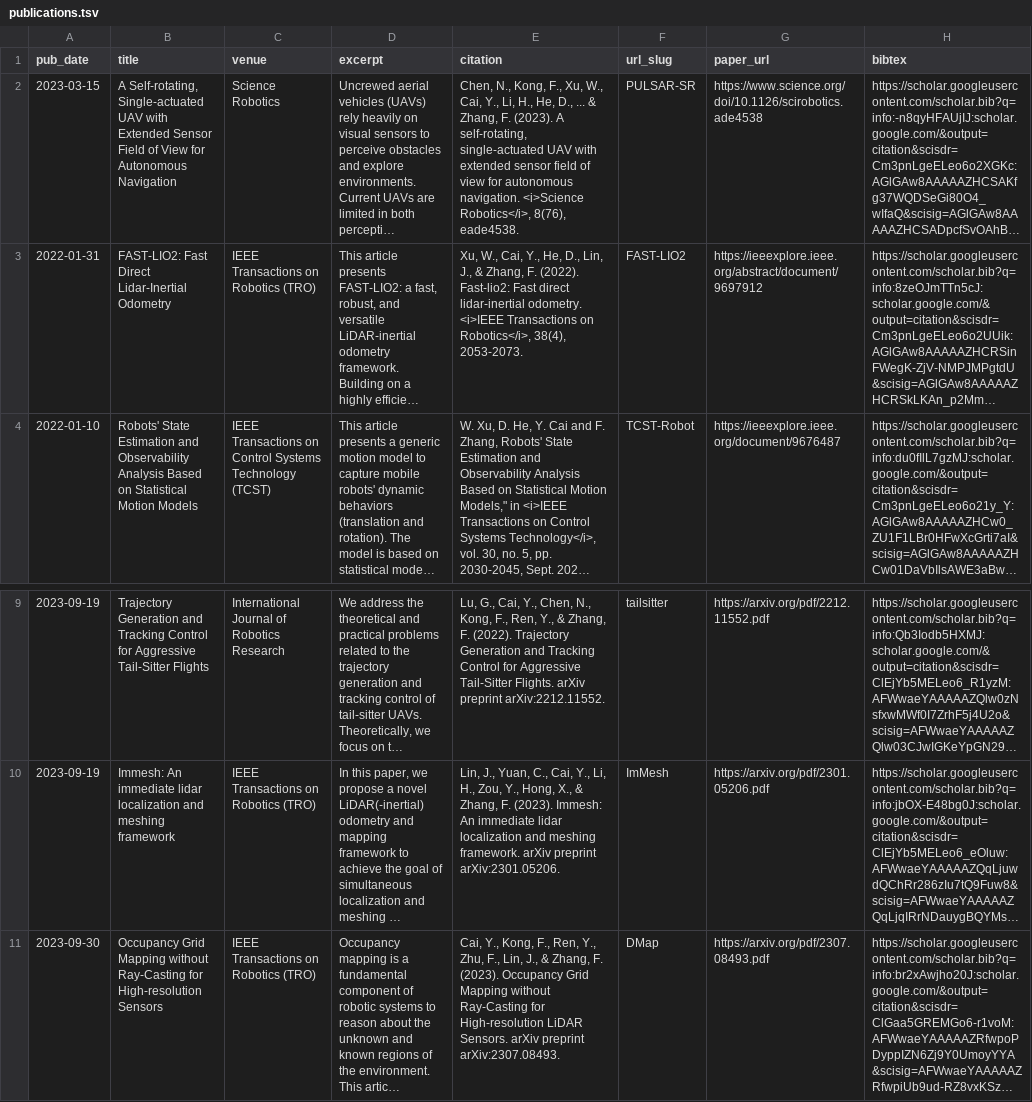
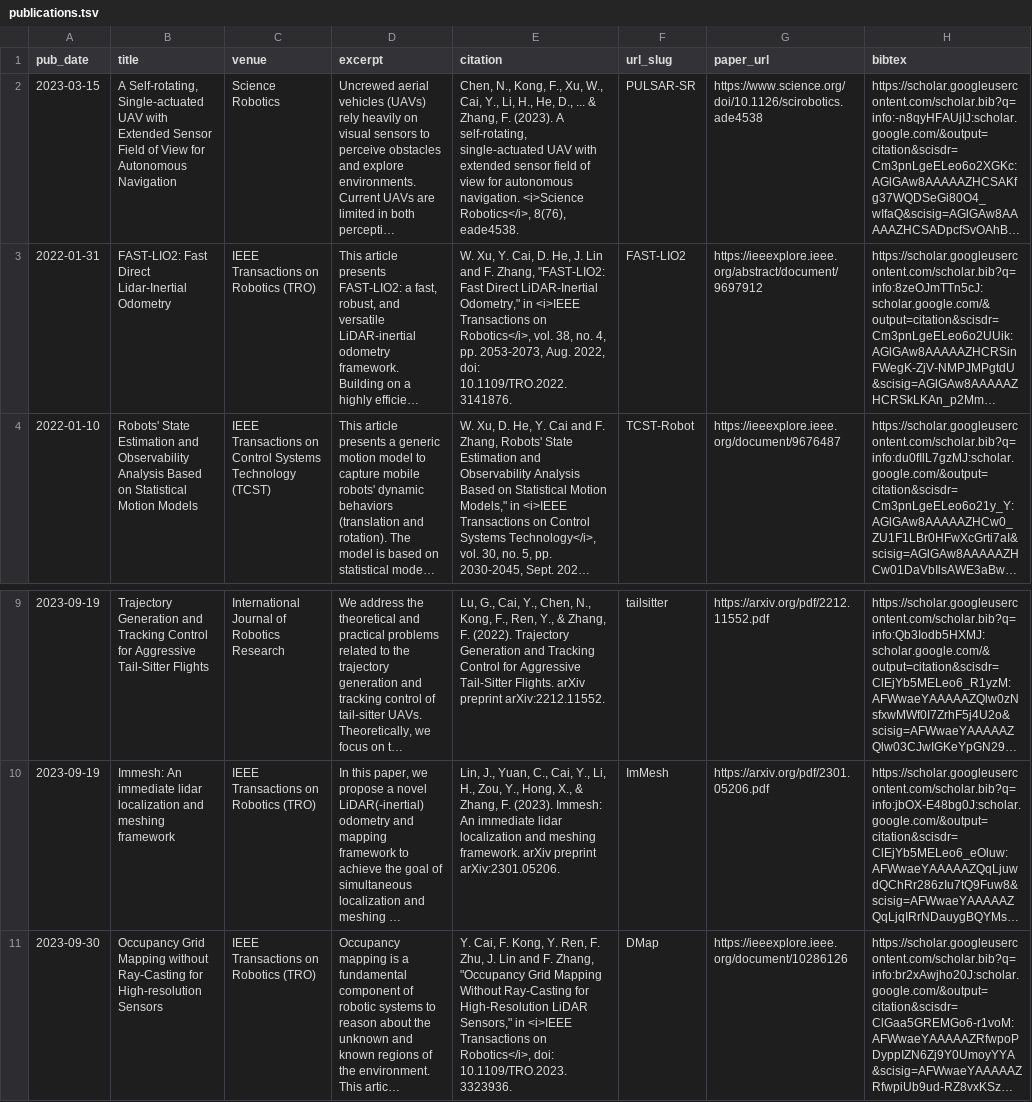
Before and after one commit to Ecstasy-EC/Ecstasy-EC.github.io, a TSV file: markdown_generator/publications.tsv, drawn as a sheet; only a part is shown, gaps mark what is left out; long unchanged cells end in …; the diff names each change by its address in the sheet, - before the commit and + after, or states it on an @@ line.

Commit message:
Update Links and publication url

```diff
--- a/markdown_generator/publications.tsv
+++ b/markdown_generator/publications.tsv
-E3 (citation): Xu, W., Cai, Y., He, D., Lin, J., & Zhang, F. (2022). Fast-lio2: Fast direct lidar-inertial odometry. <i>IEEE Transactions on Robotics</i>, 38(4), 2053-2073.
+E3 (citation): W. Xu, Y. Cai, D. He, J. Lin and F. Zhang, "FAST-LIO2: Fast Direct LiDAR-Inertial Odometry," in <i>IEEE Transactions on Robotics</i>, vol. 38, no. 4, pp. 2053-2073, Aug. 2022, doi: 10.1109/TRO.2022.3141876.
-E11 (citation): Cai, Y., Kong, F., Ren, Y., Zhu, F., Lin, J., & Zhang, F. (2023). Occupancy Grid Mapping without Ray-Casting for High-resolution LiDAR Sensors. arXiv preprint arXiv:2307.08493.
+E11 (citation): Y. Cai, F. Kong, Y. Ren, F. Zhu, J. Lin and F. Zhang, "Occupancy Grid Mapping Without Ray-Casting for High-Resolution LiDAR Sensors," in <i>IEEE Transactions on Robotics</i>, doi: 10.1109/TRO.2023.3323936.
-G11 (paper_url): https://arxiv.org/pdf/2307.08493.pdf
+G11 (paper_url): https://ieeexplore.ieee.org/document/10286126
```
Also changed, not shown: 3 other files.
